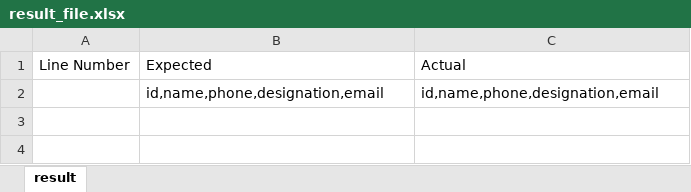
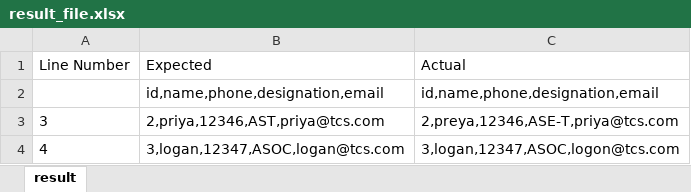
Before and after one commit to eaingaran/TimeMachine, an Excel workbook: base_dir/test_folder/result_file.xlsx, sheet result, drawn as a sheet; values as stored, in another font and other column widths than the file's, no borders; the diff names each change by its address in the sheet, - before the commit and + after, or states it on an @@ line.

```diff
--- a/base_dir/test_folder/result_file.xlsx (sheet result)
+++ b/base_dir/test_folder/result_file.xlsx (sheet result)
+row 3: 3 | 2,priya,12346,AST,priya@tcs.com | 2,preya,12346,ASE-T,priya@tcs.com
+row 4: 4 | 3,logan,12347,ASOC,logan@tcs.com | 3,logan,12347,ASOC,logon@tcs.com
```
Also changed, not shown: MasterConfig.xlsx, template/Compare Cells - Template.xlsm, 29 other files.
